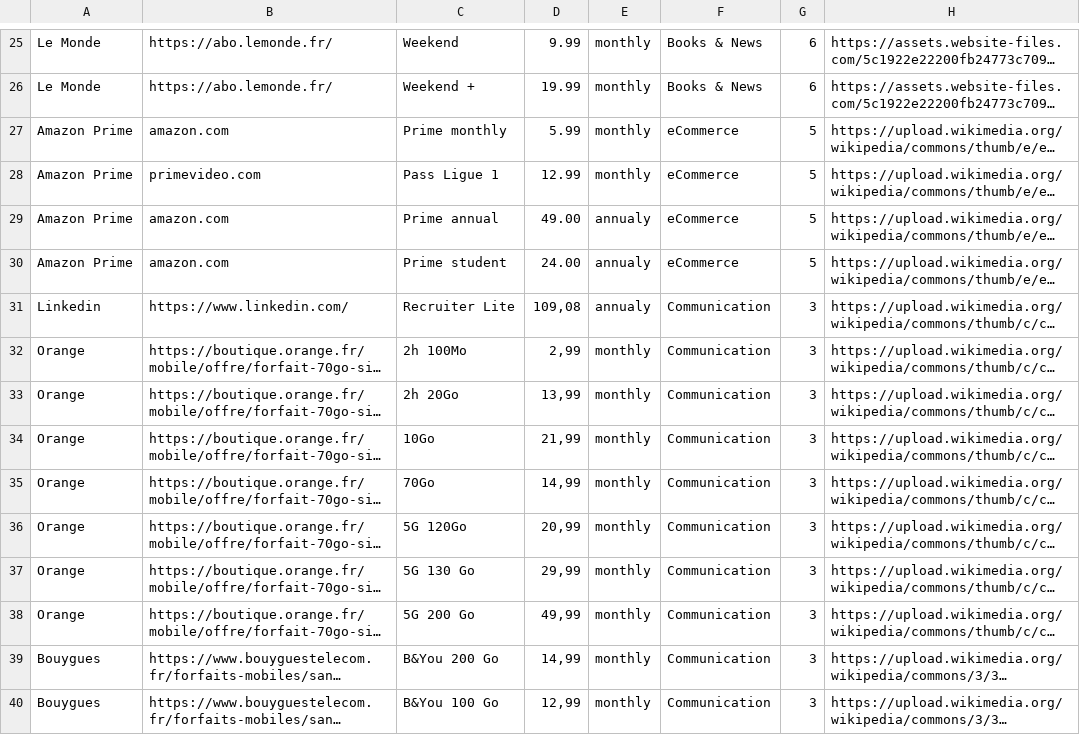
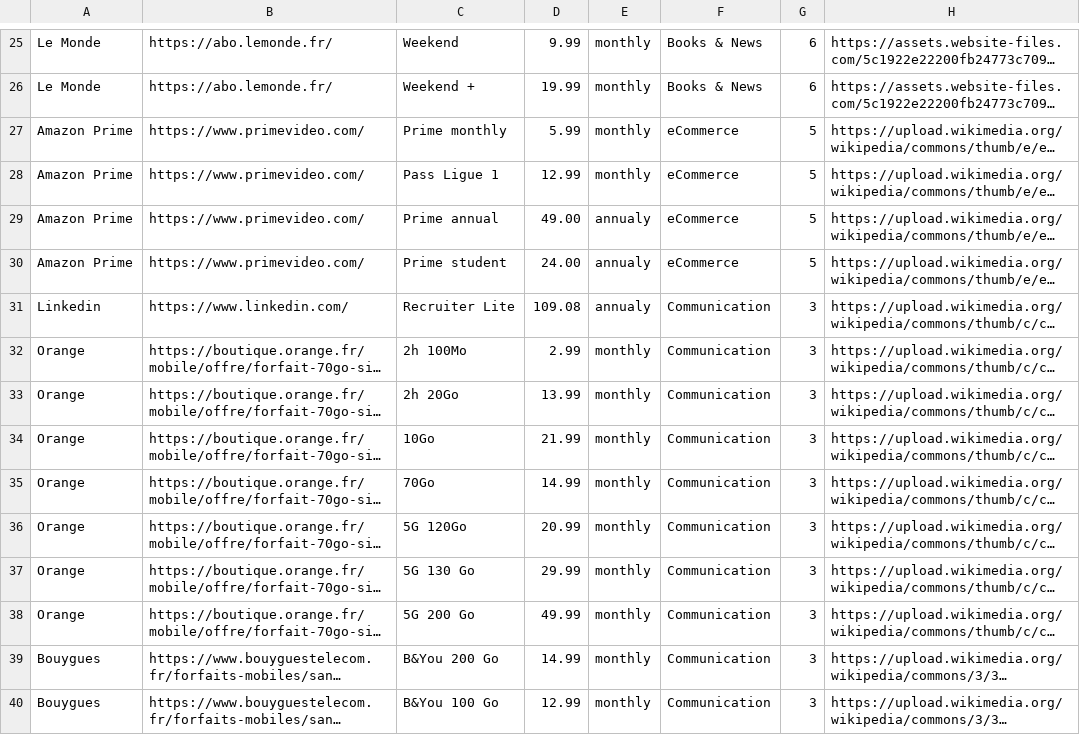
Before and after one commit to steppan26/myra, a CSV file: db/services.csv, drawn as a sheet; only a part is shown, gaps mark what is left out; long unchanged cells end in …; the diff covers the shown part only; the diff names each change by its address in the sheet, - before the commit and + after, or states it on an @@ line.

```diff
--- a/db/services.csv
+++ b/db/services.csv
-B27: amazon.com
+B27: https://www.primevideo.com/
-B28: primevideo.com
+B28: https://www.primevideo.com/
-B29:B30: amazon.com
+B29:B30: https://www.primevideo.com/
-D31: 109,08
+D31: 109.08
-D32: 2,99
+D32: 2.99
-D33: 13,99
+D33: 13.99
-D34: 21,99
+D34: 21.99
-D35: 14,99
+D35: 14.99
-D36: 20,99
+D36: 20.99
-D37: 29,99
+D37: 29.99
-D38: 49,99
+D38: 49.99
-D39: 14,99
+D39: 14.99
-D40: 12,99
+D40: 12.99
```
Also changed, not shown: 36 edited cells elsewhere in this file, 17 other files.
